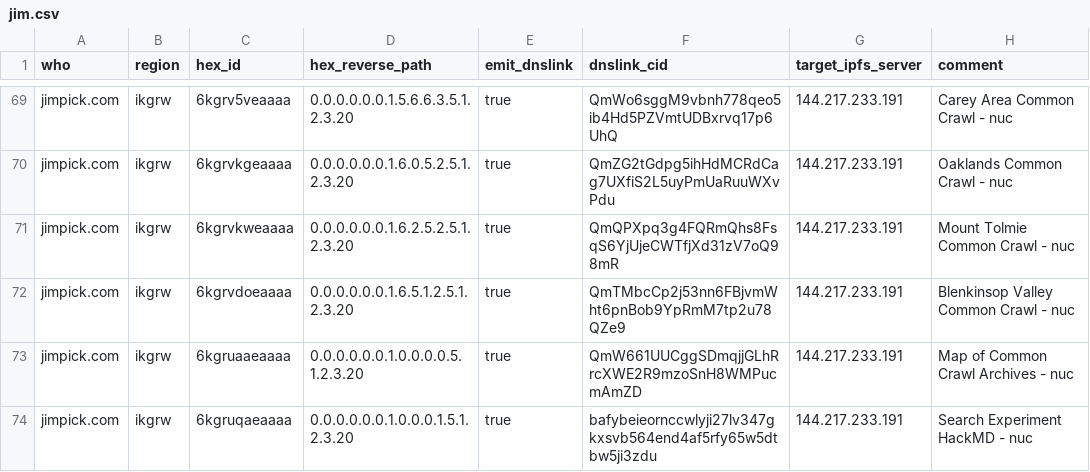
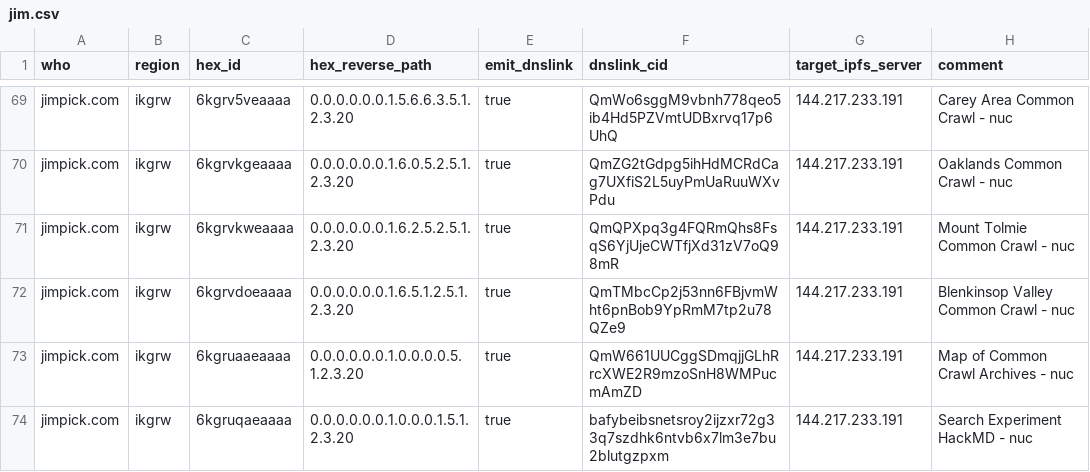
Before and after one commit to hexcamp/hexcamp-coredns-sites, a CSV file: jim.csv, drawn as a sheet; only a part is shown, gaps mark what is left out.

Commit message:
Updated from hackmd-updater

```diff
--- a/jim.csv
+++ b/jim.csv
@@ -73,2 +73,2 @@ jimpick.com,ikgrw,6kgrvdoeaaaa,0.0.0.0.0.0.1.6.5.1.2.5.1.2.3.20,true,QmTMbcCp2j5
 jimpick.com,ikgrw,6kgruaaeaaaa,0.0.0.0.0.0.1.0.0.0.0.5.1.2.3.20,true,QmW661UUCggSDmqjjGLhRrcXWE2R9mzoSnH8WMPucmAmZD,144.217.233.191,Map of Common Crawl Archives - nuc
-jimpick.com,ikgrw,6kgruqaeaaaa,0.0.0.0.0.0.1.0.0.0.1.5.1.2.3.20,true,bafybeieornccwlyji27lv347gkxsvb564end4af5rfy65w5dtbw5ji3zdu,144.217.233.191,Search Experiment HackMD - nuc
+jimpick.com,ikgrw,6kgruqaeaaaa,0.0.0.0.0.0.1.0.0.0.1.5.1.2.3.20,true,bafybeibsnetsroy2ijzxr72g33q7szdhk6ntvb6x7lm3e7bu2blutgzpxm,144.217.233.191,Search Experiment HackMD - nuc
```
